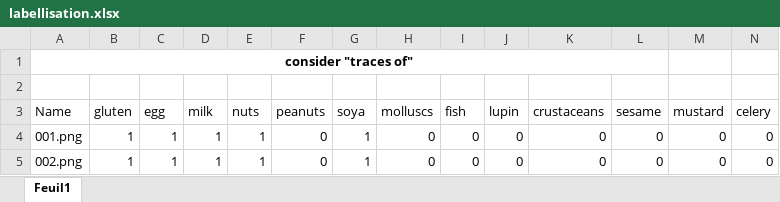
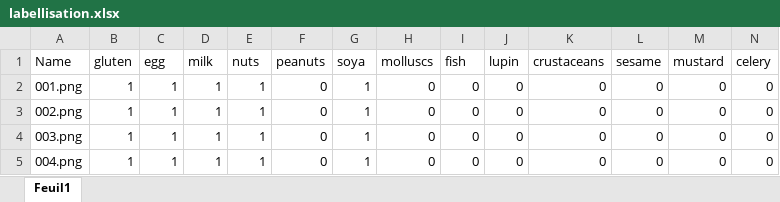
Before and after one commit to MartinLeNizon/App-For-People-With-Restricted-Diet, an Excel workbook: labellisation.xlsx, sheet Feuil1, drawn as a sheet; only a part is shown; the shorter side is filled out with more unchanged rows; values as stored, in another font and other column widths than the file's, no borders; rows hold the shown columns only; the diff names each change by its address in the sheet, - before the commit and + after, or states it on an @@ line.

```diff
--- a/labellisation.xlsx (sheet Feuil1)
+++ b/labellisation.xlsx (sheet Feuil1)
-row 1: consider "traces of"
-row 2: (empty)
```
Also changed, not shown: formulas that keep their value, 1 other file.
